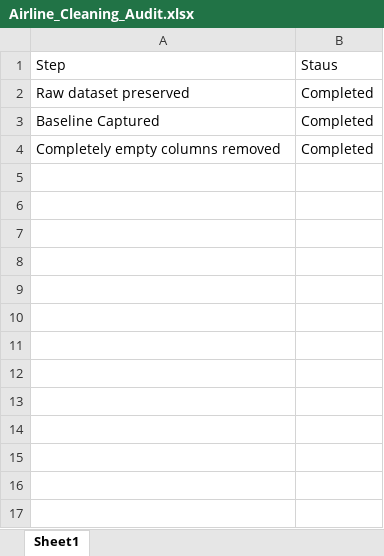
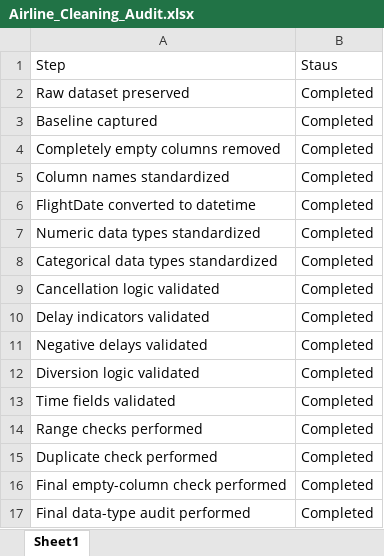
Before and after one commit to Nilesh8766/airline_operations_analytics, an Excel workbook: 02_Documentation/Airline_Cleaning_Audit.xlsx, sheet Sheet1, drawn as a sheet; values as stored, in another font and other column widths than the file's, no borders; the diff names each change by its address in the sheet, - before the commit and + after, or states it on an @@ line.

```diff
--- a/02_Documentation/Airline_Cleaning_Audit.xlsx (sheet Sheet1)
+++ b/02_Documentation/Airline_Cleaning_Audit.xlsx (sheet Sheet1)
-A3: Baseline Captured
+A3: Baseline captured
+row 5: Column names standardized | Completed
+row 6: FlightDate converted to datetime | Completed
+row 7: Numeric data types standardized | Completed
+row 8: Categorical data types standardized | Completed
+row 9: Cancellation logic validated | Completed
+row 10: Delay indicators validated | Completed
+row 11: Negative delays validated | Completed
+row 12: Diversion logic validated | Completed
+row 13: Time fields validated | Completed
+row 14: Range checks performed | Completed
+row 15: Duplicate check performed | Completed
+row 16: Final empty-column check performed | Completed
+row 17: Final data-type audit performed | Completed
```
Also changed, not shown: 02_Documentation/Post_Cleaning_Data_Profile.xlsx, 5 other files.
